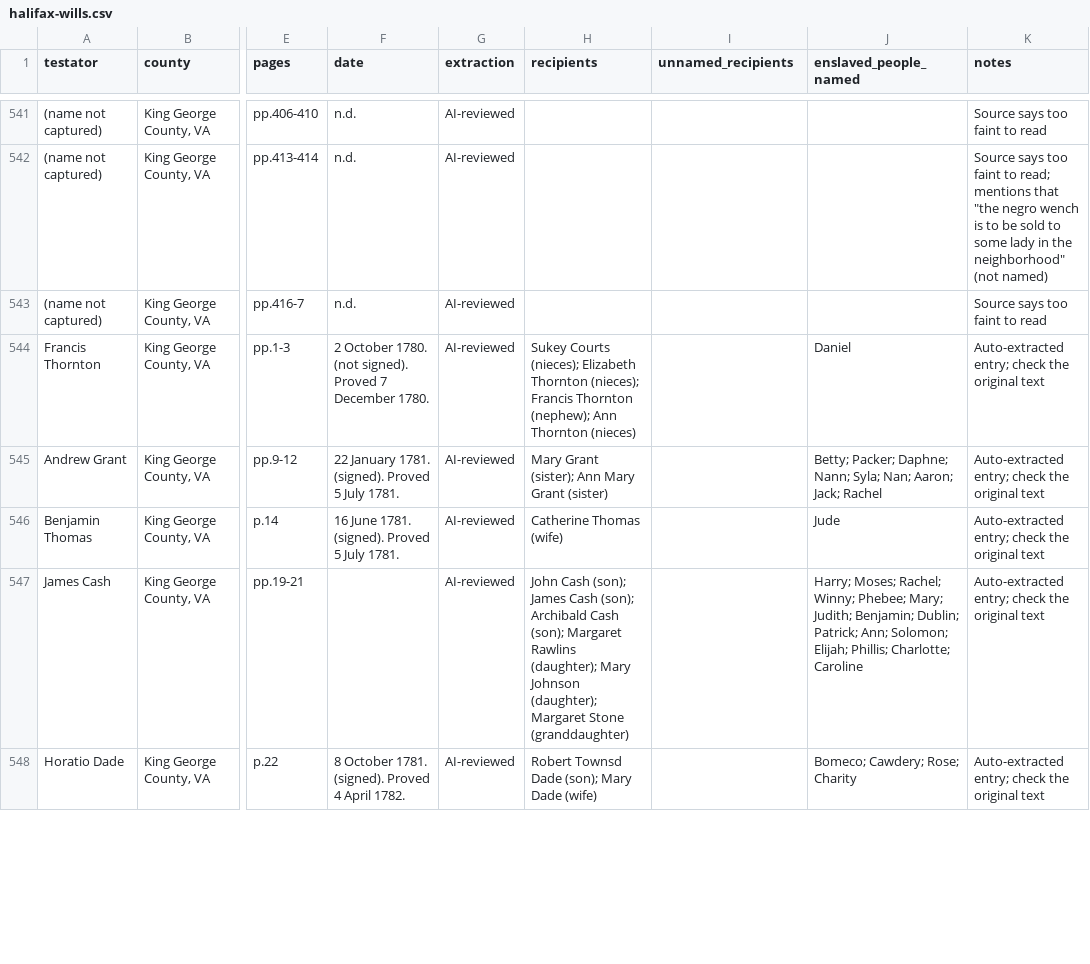
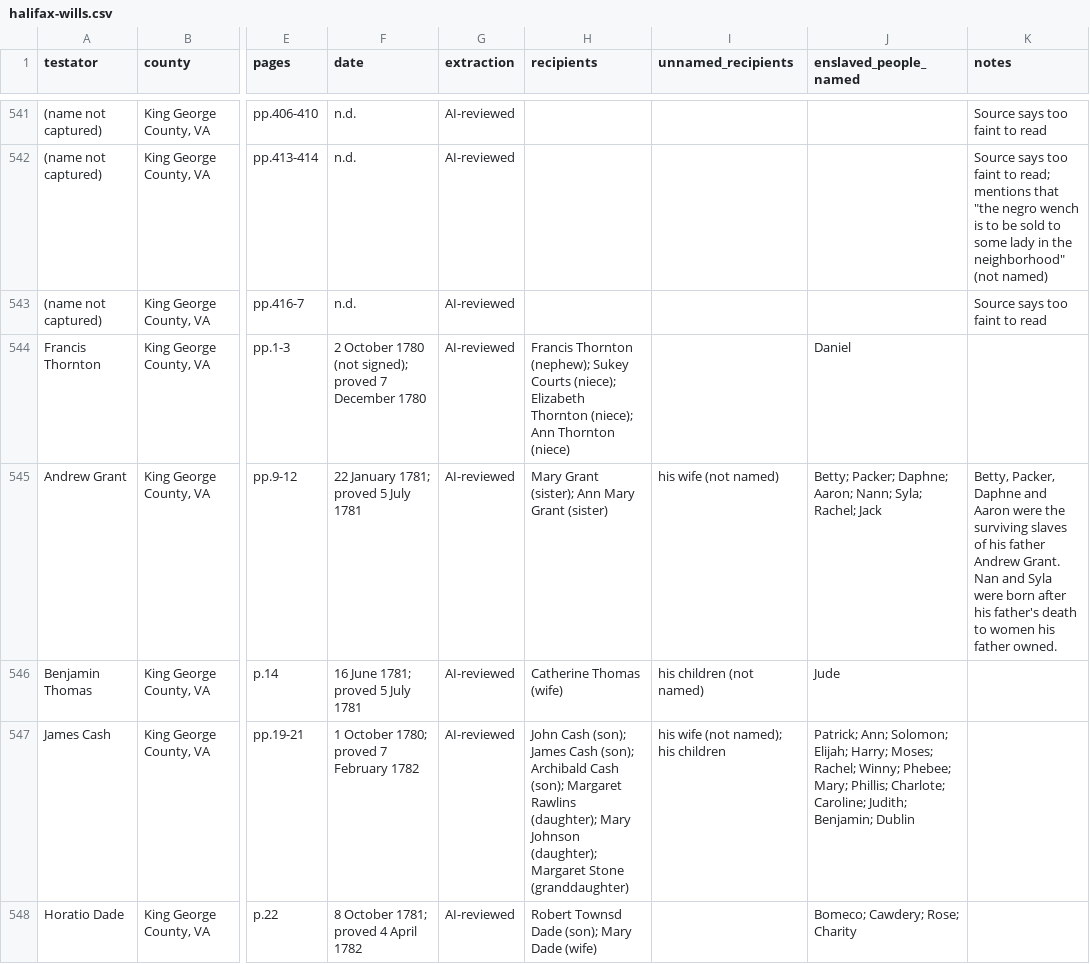
Before and after one commit to SpenceA0831/halifax-wills-index, a CSV file: site/halifax-wills.csv, drawn as a sheet; only a part is shown, gaps mark what is left out; the diff covers the shown part only; the diff names each change by its address in the sheet, - before the commit and + after, or states it on an @@ line.

```diff
--- a/site/halifax-wills.csv
+++ b/site/halifax-wills.csv
-F544 (date): 2 October 1780. (not signed). Proved 7 December 1780.
+F544 (date): 2 October 1780 (not signed); proved 7 December 1780
-H544 (recipients): Sukey Courts (nieces); Elizabeth Thornton (nieces); Francis Thornton (nephew); Ann Thornton (nieces)
+H544 (recipients): Francis Thornton (nephew); Sukey Courts (niece); Elizabeth Thornton (niece); Ann Thornton (niece)
-K544 (notes): Auto-extracted entry; check the original text
+K544 (notes): (empty)
-F545 (date): 22 January 1781. (signed). Proved 5 July 1781.
+F545 (date): 22 January 1781; proved 5 July 1781
-I545 (unnamed_recipients): (empty)
+I545 (unnamed_recipients): his wife (not named)
-J545 (enslaved_people_named): …Packer; Daphne; Nann; Syla; Nan; Aaron; Jack; Rachel
+J545 (enslaved_people_named): …Packer; Daphne; Aaron; Nann; Syla; Rachel; Jack
-K545 (notes): Auto-extracted entry; check the original text
+K545 (notes): Betty, Packer, Daphne and Aaron were the surviving slaves of his father Andrew Grant. Nan and Syla were born after his father's death to women his father owned.
-F546 (date): 16 June 1781. (signed). Proved 5 July 1781.
+F546 (date): 16 June 1781; proved 5 July 1781
-I546 (unnamed_recipients): (empty)
+I546 (unnamed_recipients): his children (not named)
-K546:K548 (notes): Auto-extracted entry; check the original text
+K546:K548 (notes): (empty)
-F547 (date): (empty)
+F547 (date): 1 October 1780; proved 7 February 1782
-I547 (unnamed_recipients): (empty)
+I547 (unnamed_recipients): his wife (not named); his children
-J547 (enslaved_people_named): Harry; Moses; Rachel; Winny; Phebee; Mary; Judith; Benjamin; Dublin; Patrick; Ann; Solomon; Elijah; Phillis; Charlotte; Caroline
+J547 (enslaved_people_named): Patrick; Ann; Solomon; Elijah; Harry; Moses; Rachel; Winny; Phebee; Mary; Phillis; Charlote; Caroline; Judith; Benjamin; Dublin
-F548 (date): 8 October 1781. (signed). Proved 4 April 1782.
+F548 (date): 8 October 1781; proved 4 April 1782
```
Also changed, not shown: 136 edited cells elsewhere in this file, 5 other files.
